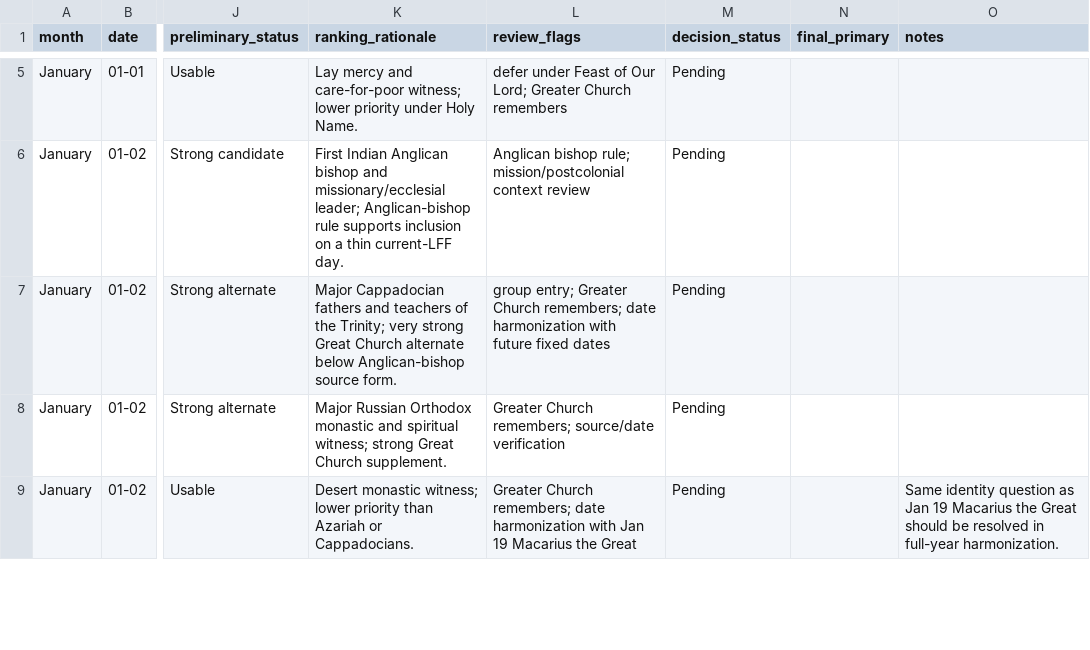
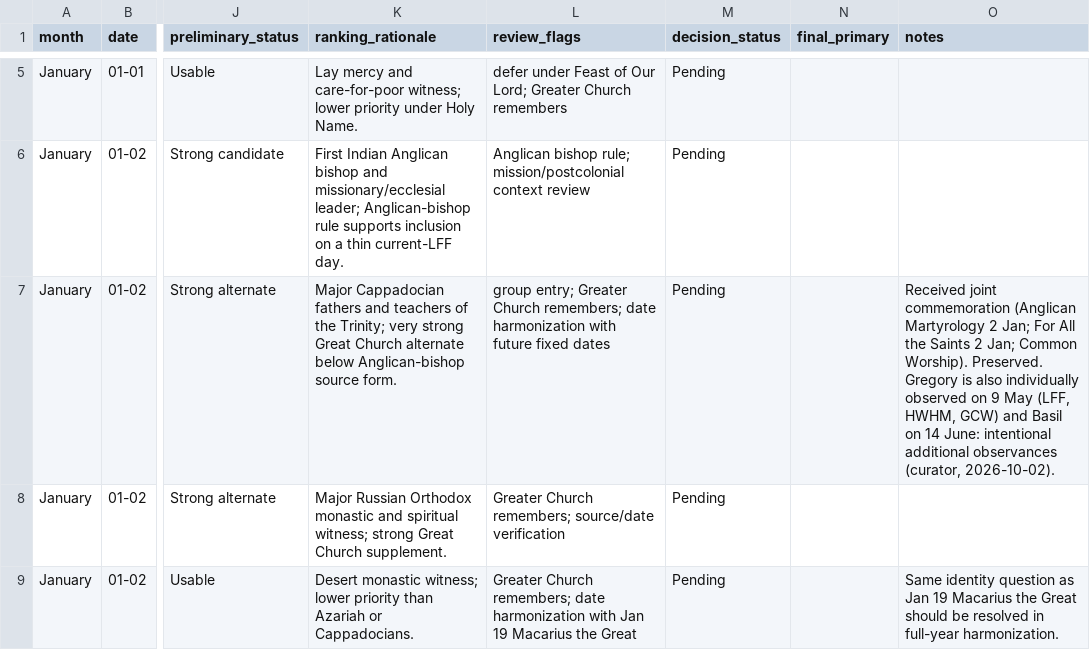
Before and after one commit to JWJeffery/PrayerAppNew, a CSV file: data/kalendar/january/kalendar-v0.1-january-candidates.csv, drawn as a sheet; only a part is shown, gaps mark what is left out; the diff names each change by its address in the sheet, - before the commit and + after, or states it on an @@ line.

```diff
--- a/data/kalendar/january/kalendar-v0.1-january-candidates.csv
+++ b/data/kalendar/january/kalendar-v0.1-january-candidates.csv
-O7 (notes): (empty)
+O7 (notes): Received joint commemoration (Anglican Martyrology 2 Jan; For All the Saints 2 Jan; Common Worship). Preserved. Gregory is also individually observed on 9 May (LFF, HWHM, GCW) and Basil on 14 June: intentional additional observances (curator, 2026-10-02).
```
Also changed, not shown: data/kalendar/december/kalendar-v0.1-december-candidates.csv, data/kalendar/february/kalendar-v0.1-february-candidates.csv, 27 other files.
